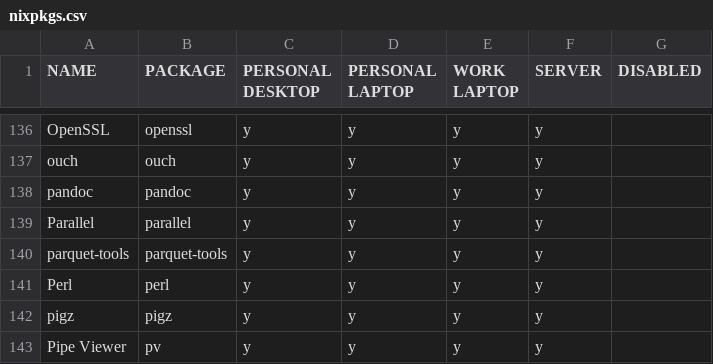
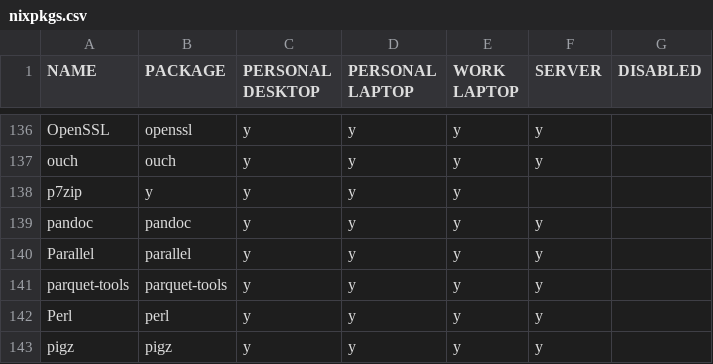
Before and after one commit to rvenutolo/packages, a CSV file: nixpkgs.csv, drawn as a sheet; only a part is shown, gaps mark what is left out; the shorter side is filled out with more unchanged rows; the diff names each change by its address in the sheet, - before the commit and + after, or states it on an @@ line.

Commit message:
add p7zip

```diff
--- a/nixpkgs.csv
+++ b/nixpkgs.csv
+row 138: p7zip | y | y | y | y
```
